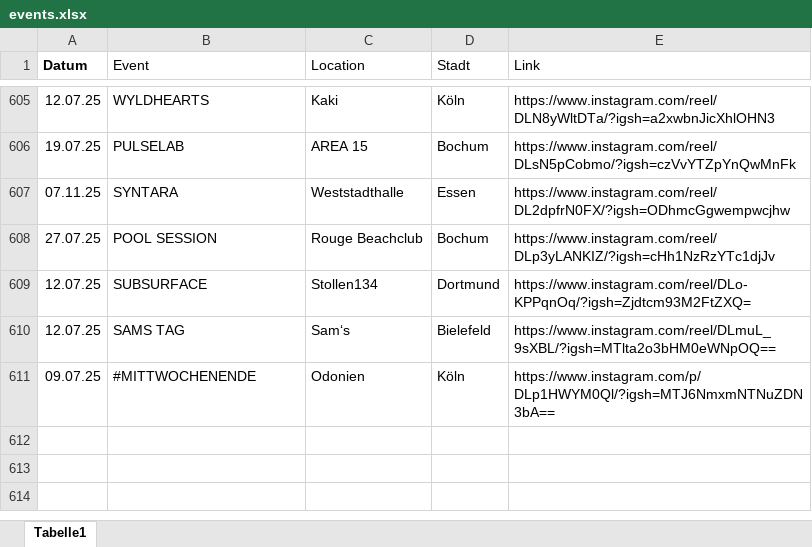
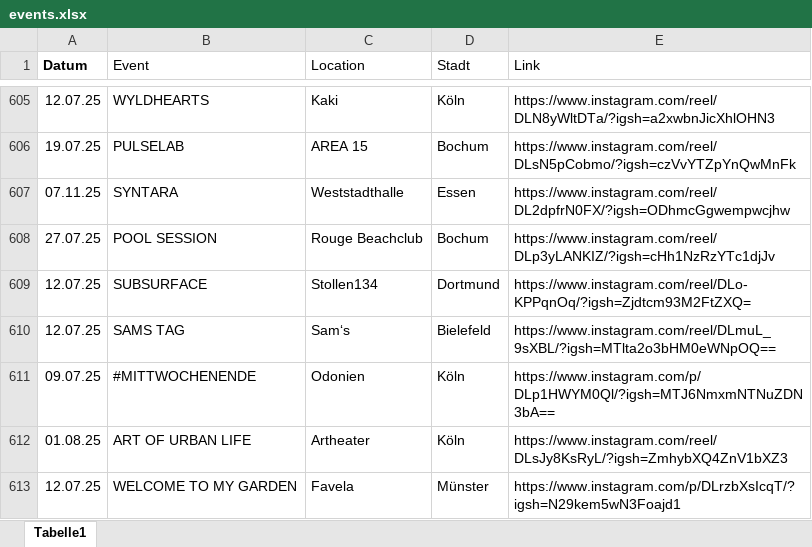
Before and after one commit to rafaelthetrue/rafaelthetrue.github.io, an Excel workbook: events.xlsx, sheet Tabelle1, drawn as a sheet; only a part is shown, gaps mark what is left out; values as stored, in another font and other column widths than the file's, no borders; the diff names each change by its address in the sheet, - before the commit and + after, or states it on an @@ line.

Commit message:
Add files via upload

```diff
--- a/events.xlsx (sheet Tabelle1)
+++ b/events.xlsx (sheet Tabelle1)
+row 612: 01.08.25 | ART OF URBAN LIFE | Artheater | Köln | https://www.instagram.com/reel/DLsJy8KsRyL/?igsh=ZmhybXQ4ZnV1bXZ3
+row 613: 12.07.25 | WELCOME TO MY GARDEN | Favela | Münster | https://www.instagram.com/p/DLrzbXsIcqT/?igsh=N29kem5wN3Foajd1
```
